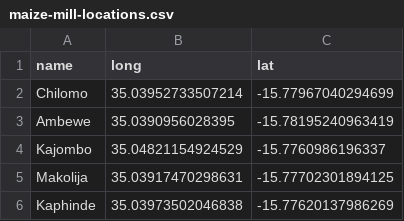
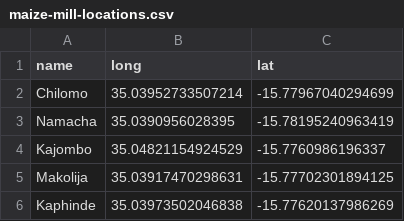
Before and after one commit to Global-Health-Engineering/manuscript-maize-mills, a CSV file: data/intermediate/maize-mill-locations.csv, drawn as a sheet.

Commit message:
Rename mill
Fix #1
Close #1

```diff
--- a/data/intermediate/maize-mill-locations.csv
+++ b/data/intermediate/maize-mill-locations.csv
@@ -2,3 +2,3 @@ name,long,lat
 Chilomo,35.03952733507214,-15.77967040294699
-Ambewe,35.0390956028395,-15.78195240963419
+Namacha,35.0390956028395,-15.78195240963419
 Kajombo,35.04821154924529,-15.7760986196337
```
Also changed, not shown: 2 other files.
